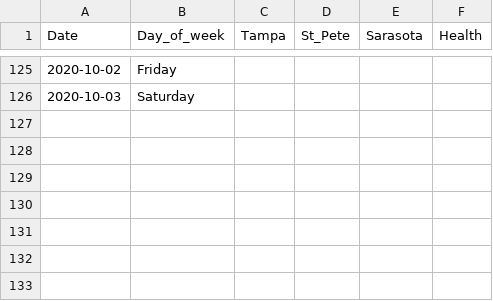
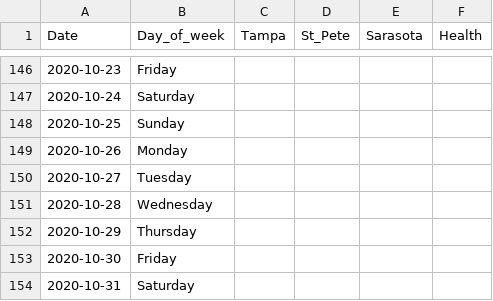
Before and after one commit to amsmith8/usf-covid-cases, a CSV file: usf_covid_cases.csv, drawn as a sheet; only a part is shown, gaps mark what is left out; the diff covers the shown part only.

```diff
--- a/usf_covid_cases.csv
+++ b/usf_covid_cases.csv
@@ -125,2 +146,9 @@
-2020-10-02,Friday,,,,
-2020-10-03,Saturday,,,,
+2020-10-23,Friday,,,,
+2020-10-24,Saturday,,,,
+2020-10-25,Sunday,,,,
+2020-10-26,Monday,,,,
+2020-10-27,Tuesday,,,,
+2020-10-28,Wednesday,,,,
+2020-10-29,Thursday,,,,
+2020-10-30,Friday,,,,
+2020-10-31,Saturday,,,,
```
Also changed, not shown: 21 added rows and 9 edited cells elsewhere in this file.
